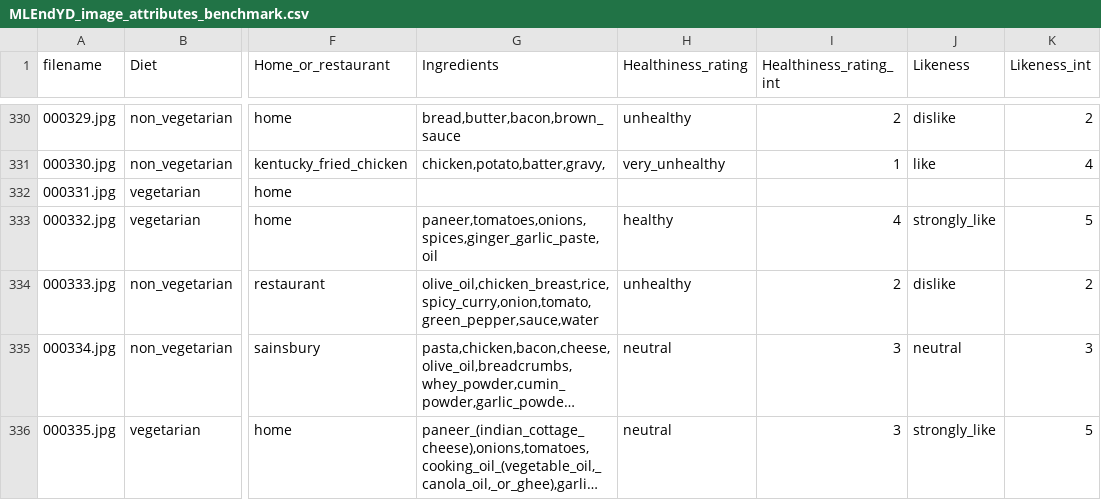
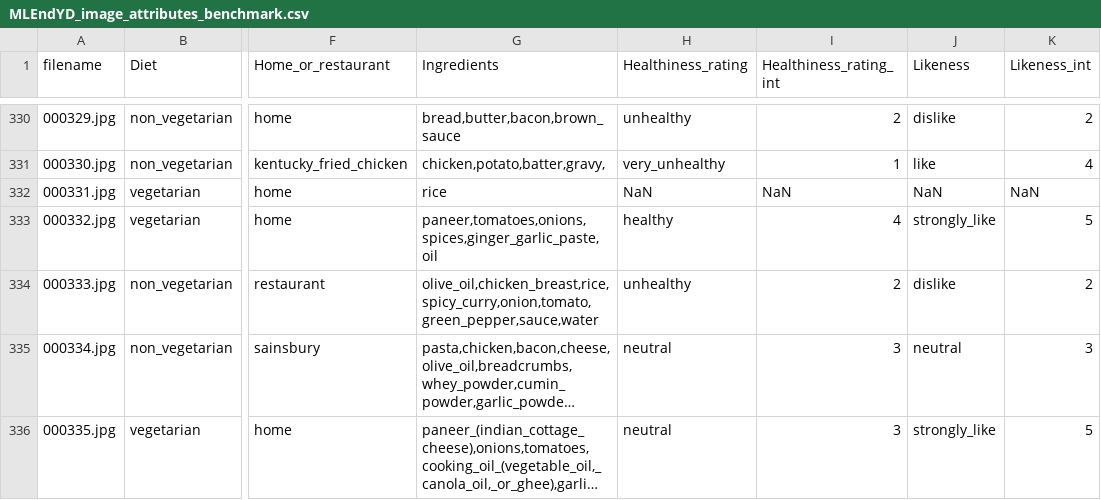
Before and after one commit to MLEndDatasets/Yummy, a CSV file: MLEndYD_image_attributes_benchmark.csv, drawn as a sheet; only a part is shown, gaps mark what is left out; long unchanged cells end in …; the diff covers the shown part only; the diff names each change by its address in the sheet, - before the commit and + after, or states it on an @@ line.

Commit message:
Updating and fixing bug in reading
Bug reported

https://github.com/Nikeshbajaj/MLEnd/issues/1#issue-2011316599

```diff
--- a/MLEndYD_image_attributes_benchmark.csv
+++ b/MLEndYD_image_attributes_benchmark.csv
-G332 (Ingredients): (empty)
+G332 (Ingredients): rice
-H332 (Healthiness_rating): (empty)
+H332 (Healthiness_rating): NaN
-I332 (Healthiness_rating_int): (empty)
+I332 (Healthiness_rating_int): NaN
-J332 (Likeness): (empty)
+J332 (Likeness): NaN
-K332 (Likeness_int): (empty)
+K332 (Likeness_int): NaN
```
Also changed, not shown: 19 edited cells elsewhere in this file.
